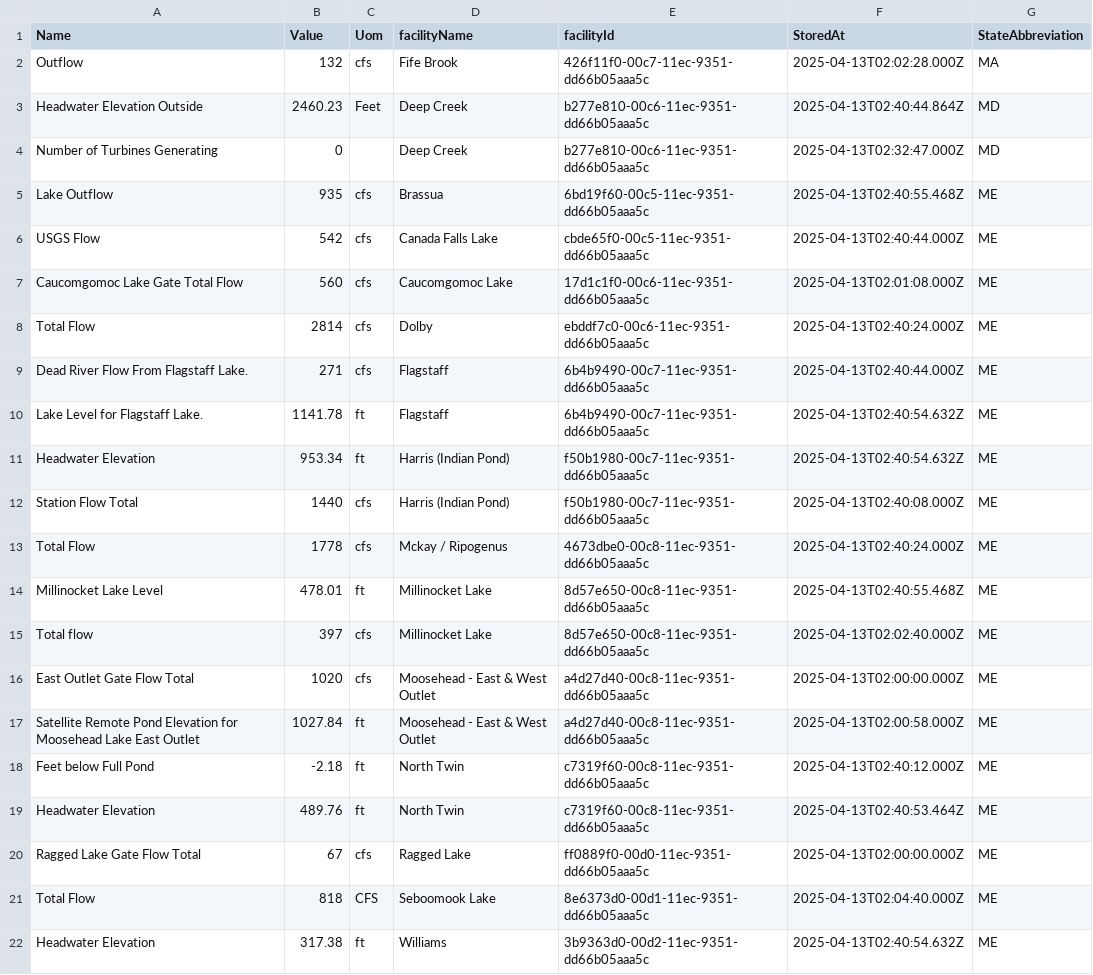
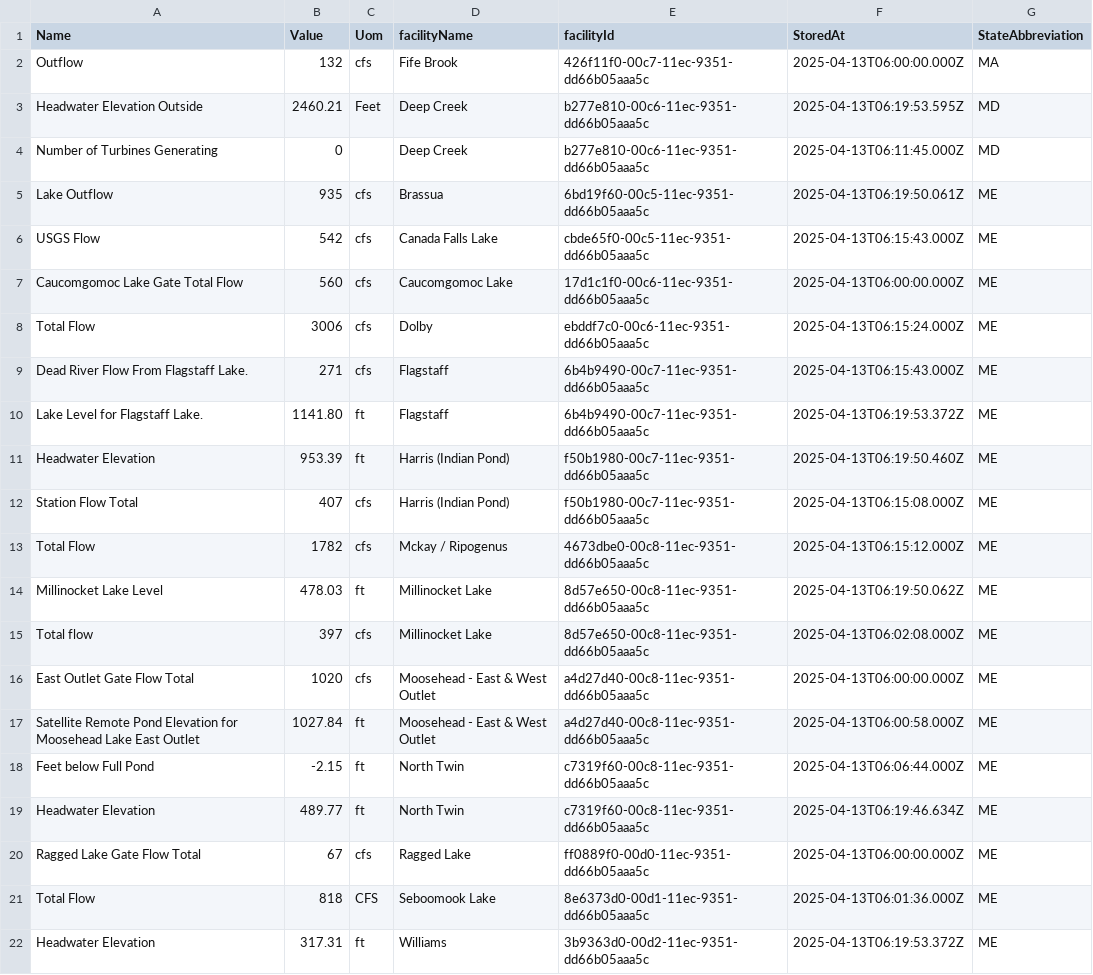
Before and after one commit to abkfenris/safewaters, a CSV file: safewaters.csv, drawn as a sheet; only a part is shown; the diff covers the shown part only.

```diff
--- a/safewaters.csv
+++ b/safewaters.csv
@@ -1,22 +1,22 @@
 Name,Value,Uom,facilityName,facilityId,StoredAt,StateAbbreviation
-Outflow,132,cfs,Fife Brook,426f11f0-00c7-11ec-9351-dd66b05aaa5c,2025-04-13T02:02:28.000Z,MA
-Headwater Elevation Outside,2460.23,Feet,Deep Creek,b277e810-00c6-11ec-9351-dd66b05aaa5c,2025-04-13T02:40:44.864Z,MD
-Number of Turbines Generating,0,,Deep Creek,b277e810-00c6-11ec-9351-dd66b05aaa5c,2025-04-13T02:32:47.000Z,MD
-Lake Outflow,935,cfs,Brassua,6bd19f60-00c5-11ec-9351-dd66b05aaa5c,2025-04-13T02:40:55.468Z,ME
-USGS Flow,542,cfs,Canada Falls Lake,cbde65f0-00c5-11ec-9351-dd66b05aaa5c,2025-04-13T02:40:44.000Z,ME
-Caucomgomoc Lake Gate Total Flow,560,cfs,Caucomgomoc Lake,17d1c1f0-00c6-11ec-9351-dd66b05aaa5c,2025-04-13T02:01:08.000Z,ME
-Total Flow,2814,cfs,Dolby,ebddf7c0-00c6-11ec-9351-dd66b05aaa5c,2025-04-13T02:40:24.000Z,ME
-Dead River Flow From Flagstaff Lake.,271,cfs,Flagstaff,6b4b9490-00c7-11ec-9351-dd66b05aaa5c,2025-04-13T02:40:44.000Z,ME
-Lake Level for Flagstaff Lake.,1141.78,ft,Flagstaff,6b4b9490-00c7-11ec-9351-dd66b05aaa5c,2025-04-13T02:40:54.632Z,ME
-Headwater Elevation,953.34,ft,Harris (Indian Pond),f50b1980-00c7-11ec-9351-dd66b05aaa5c,2025-04-13T02:40:54.632Z,ME
-Station Flow Total,1440,cfs,Harris (Indian Pond),f50b1980-00c7-11ec-9351-dd66b05aaa5c,2025-04-13T02:40:08.000Z,ME
-Total Flow,1778,cfs,Mckay / Ripogenus,4673dbe0-00c8-11ec-9351-dd66b05aaa5c,2025-04-13T02:40:24.000Z,ME
-Millinocket Lake Level,478.01,ft,Millinocket Lake,8d57e650-00c8-11ec-9351-dd66b05aaa5c,2025-04-13T02:40:55.468Z,ME
-Total flow,397,cfs,Millinocket Lake,8d57e650-00c8-11ec-9351-dd66b05aaa5c,2025-04-13T02:02:40.000Z,ME
-East Outlet Gate Flow Total,1020,cfs,Moosehead - East & West Outlet,a4d27d40-00c8-11ec-9351-dd66b05aaa5c,2025-04-13T02:00:00.000Z,ME
-Satellite Remote Pond Elevation for Moosehead Lake East Outlet,1027.84,ft,Moosehead - East & West Outlet,a4d27d40-00c8-11ec-9351-dd66b05aaa5c,2025-04-13T02:00:58.000Z,ME
-Feet below Full Pond,-2.18,ft,North Twin,c7319f60-00c8-11ec-9351-dd66b05aaa5c,2025-04-13T02:40:12.000Z,ME
-Headwater Elevation,489.76,ft,North Twin,c7319f60-00c8-11ec-9351-dd66b05aaa5c,2025-04-13T02:40:53.464Z,ME
-Ragged Lake Gate Flow Total,67,cfs,Ragged Lake,ff0889f0-00d0-11ec-9351-dd66b05aaa5c,2025-04-13T02:00:00.000Z,ME
-Total Flow,818,CFS,Seboomook Lake,8e6373d0-00d1-11ec-9351-dd66b05aaa5c,2025-04-13T02:04:40.000Z,ME
-Headwater Elevation,317.38,ft,Williams,3b9363d0-00d2-11ec-9351-dd66b05aaa5c,2025-04-13T02:40:54.632Z,ME
+Outflow,132,cfs,Fife Brook,426f11f0-00c7-11ec-9351-dd66b05aaa5c,2025-04-13T06:00:00.000Z,MA
+Headwater Elevation Outside,2460.21,Feet,Deep Creek,b277e810-00c6-11ec-9351-dd66b05aaa5c,2025-04-13T06:19:53.595Z,MD
+Number of Turbines Generating,0,,Deep Creek,b277e810-00c6-11ec-9351-dd66b05aaa5c,2025-04-13T06:11:45.000Z,MD
+Lake Outflow,935,cfs,Brassua,6bd19f60-00c5-11ec-9351-dd66b05aaa5c,2025-04-13T06:19:50.061Z,ME
+USGS Flow,542,cfs,Canada Falls Lake,cbde65f0-00c5-11ec-9351-dd66b05aaa5c,2025-04-13T06:15:43.000Z,ME
+Caucomgomoc Lake Gate Total Flow,560,cfs,Caucomgomoc Lake,17d1c1f0-00c6-11ec-9351-dd66b05aaa5c,2025-04-13T06:00:00.000Z,ME
+Total Flow,3006,cfs,Dolby,ebddf7c0-00c6-11ec-9351-dd66b05aaa5c,2025-04-13T06:15:24.000Z,ME
+Dead River Flow From Flagstaff Lake.,271,cfs,Flagstaff,6b4b9490-00c7-11ec-9351-dd66b05aaa5c,2025-04-13T06:15:43.000Z,ME
+Lake Level for Flagstaff Lake.,1141.80,ft,Flagstaff,6b4b9490-00c7-11ec-9351-dd66b05aaa5c,2025-04-13T06:19:53.372Z,ME
+Headwater Elevation,953.39,ft,Harris (Indian Pond),f50b1980-00c7-11ec-9351-dd66b05aaa5c,2025-04-13T06:19:50.460Z,ME
+Station Flow Total,407,cfs,Harris (Indian Pond),f50b1980-00c7-11ec-9351-dd66b05aaa5c,2025-04-13T06:15:08.000Z,ME
+Total Flow,1782,cfs,Mckay / Ripogenus,4673dbe0-00c8-11ec-9351-dd66b05aaa5c,2025-04-13T06:15:12.000Z,ME
+Millinocket Lake Level,478.03,ft,Millinocket Lake,8d57e650-00c8-11ec-9351-dd66b05aaa5c,2025-04-13T06:19:50.062Z,ME
+Total flow,397,cfs,Millinocket Lake,8d57e650-00c8-11ec-9351-dd66b05aaa5c,2025-04-13T06:02:08.000Z,ME
+East Outlet Gate Flow Total,1020,cfs,Moosehead - East & West Outlet,a4d27d40-00c8-11ec-9351-dd66b05aaa5c,2025-04-13T06:00:00.000Z,ME
+Satellite Remote Pond Elevation for Moosehead Lake East Outlet,1027.84,ft,Moosehead - East & West Outlet,a4d27d40-00c8-11ec-9351-dd66b05aaa5c,2025-04-13T06:00:58.000Z,ME
+Feet below Full Pond,-2.15,ft,North Twin,c7319f60-00c8-11ec-9351-dd66b05aaa5c,2025-04-13T06:06:44.000Z,ME
+Headwater Elevation,489.77,ft,North Twin,c7319f60-00c8-11ec-9351-dd66b05aaa5c,2025-04-13T06:19:46.634Z,ME
+Ragged Lake Gate Flow Total,67,cfs,Ragged Lake,ff0889f0-00d0-11ec-9351-dd66b05aaa5c,2025-04-13T06:00:00.000Z,ME
+Total Flow,818,CFS,Seboomook Lake,8e6373d0-00d1-11ec-9351-dd66b05aaa5c,2025-04-13T06:01:36.000Z,ME
+Headwater Elevation,317.31,ft,Williams,3b9363d0-00d2-11ec-9351-dd66b05aaa5c,2025-04-13T06:19:53.372Z,ME
```
Also changed, not shown: 39 edited cells elsewhere in this file.
